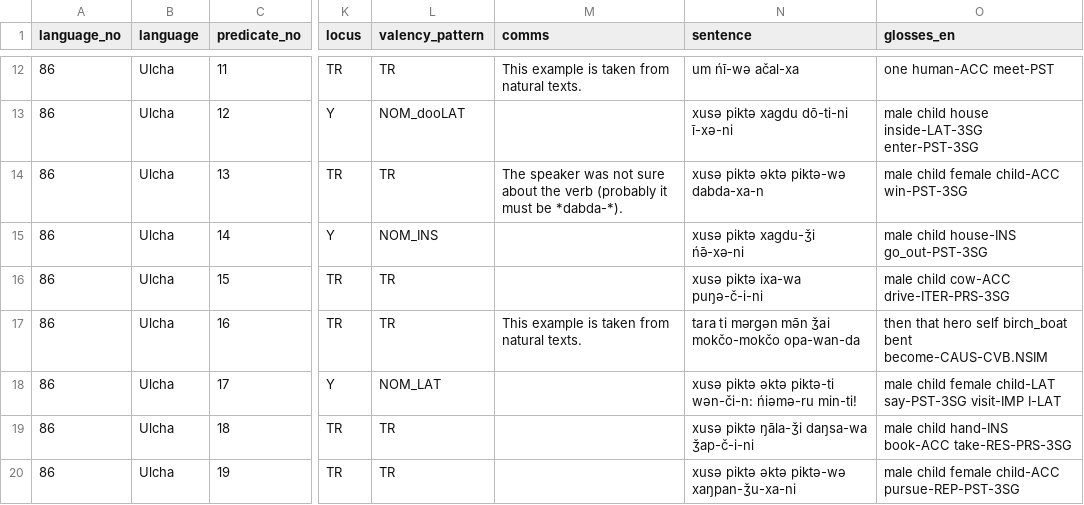
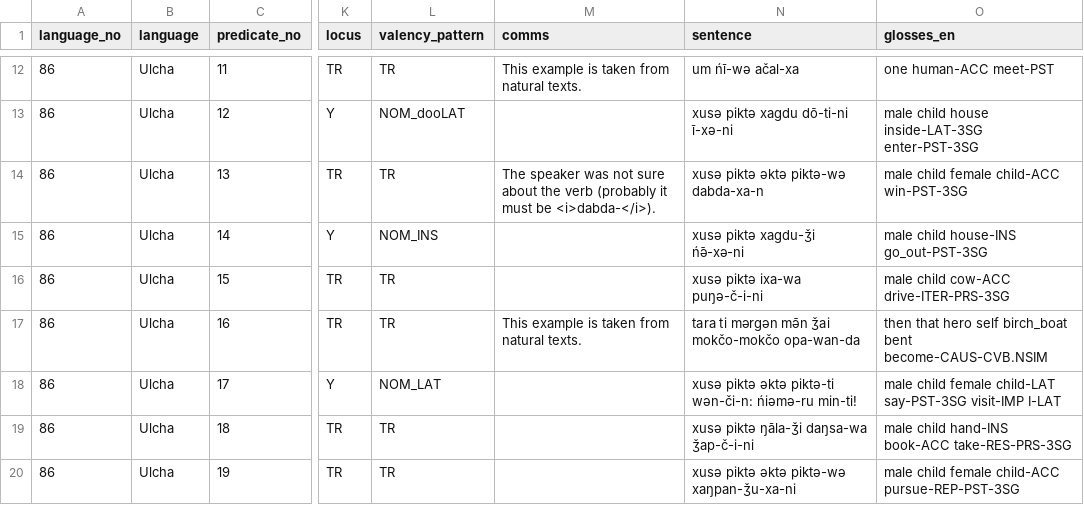
Before and after one commit to macleginn/bivaltyp, a CSV file: data/langtables/Ulcha_data.csv, drawn as a sheet; only a part is shown, gaps mark what is left out; the diff names each change by its address in the sheet, - before the commit and + after, or states it on an @@ line.

Commit message:
Add files via upload

```diff
--- a/data/langtables/Ulcha_data.csv
+++ b/data/langtables/Ulcha_data.csv
-M14 (comms): …must be *dabda-*).
+M14 (comms): …must be <i>dabda-</i>).
```
